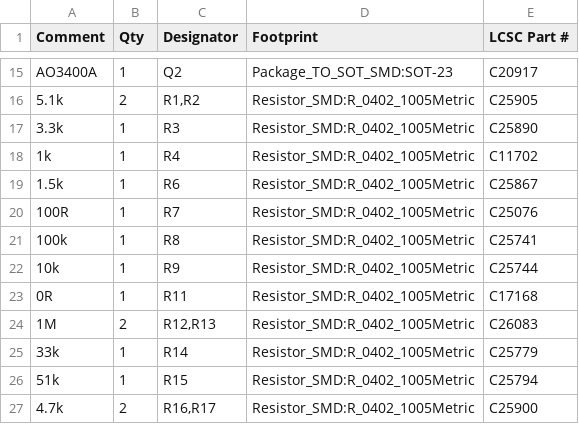
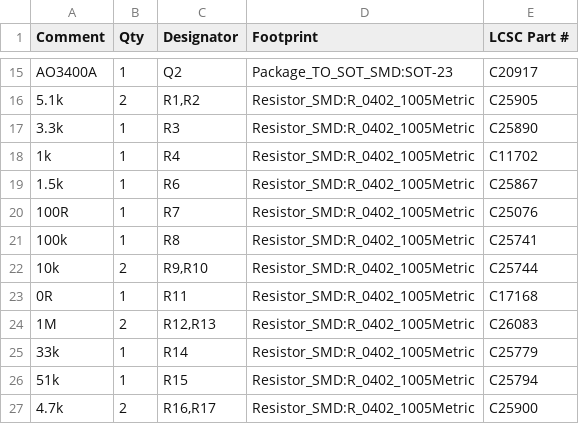
Before and after one commit to cristianchelu/oddware, a CSV file: zigbee.cat-toy/hardware/zigbee_toy/jlc_bom.csv, drawn as a sheet; only a part is shown, gaps mark what is left out.

```diff
--- a/zigbee.cat-toy/hardware/zigbee_toy/jlc_bom.csv
+++ b/zigbee.cat-toy/hardware/zigbee_toy/jlc_bom.csv
@@ -21,3 +21,3 @@
 "100k","1","R8","Resistor_SMD:R_0402_1005Metric","C25741"
-"10k","1","R9","Resistor_SMD:R_0402_1005Metric","C25744"
+"10k","2","R9,R10","Resistor_SMD:R_0402_1005Metric","C25744"
 "0R","1","R11","Resistor_SMD:R_0402_1005Metric","C17168"
```
Also changed, not shown: zigbee.cat-toy/hardware/bom.csv, 11 other files.
